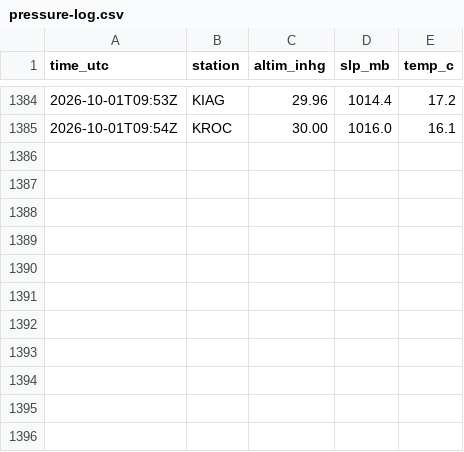
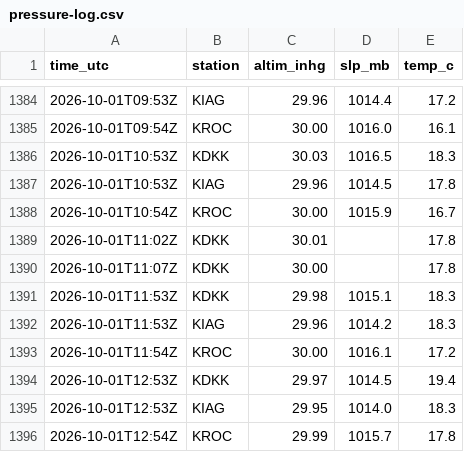
Before and after one commit to benthambulletin/benthambulletin.github.io, a CSV file: data/pressure-log.csv, drawn as a sheet; only a part is shown, gaps mark what is left out.

```diff
--- a/data/pressure-log.csv
+++ b/data/pressure-log.csv
@@ -1385 +1385,12 @@ time_utc,station,altim_inhg,slp_mb,temp_c
 2026-10-01T09:54Z,KROC,30.00,1016.0,16.1
+2026-10-01T10:53Z,KDKK,30.03,1016.5,18.3
+2026-10-01T10:53Z,KIAG,29.96,1014.5,17.8
+2026-10-01T10:54Z,KROC,30.00,1015.9,16.7
+2026-10-01T11:02Z,KDKK,30.01,,17.8
+2026-10-01T11:07Z,KDKK,30.00,,17.8
+2026-10-01T11:53Z,KDKK,29.98,1015.1,18.3
+2026-10-01T11:53Z,KIAG,29.96,1014.2,18.3
+2026-10-01T11:54Z,KROC,30.00,1016.1,17.2
+2026-10-01T12:53Z,KDKK,29.97,1014.5,19.4
+2026-10-01T12:53Z,KIAG,29.95,1014.0,18.3
+2026-10-01T12:54Z,KROC,29.99,1015.7,17.8
```
Also changed, not shown: 1 other file.
